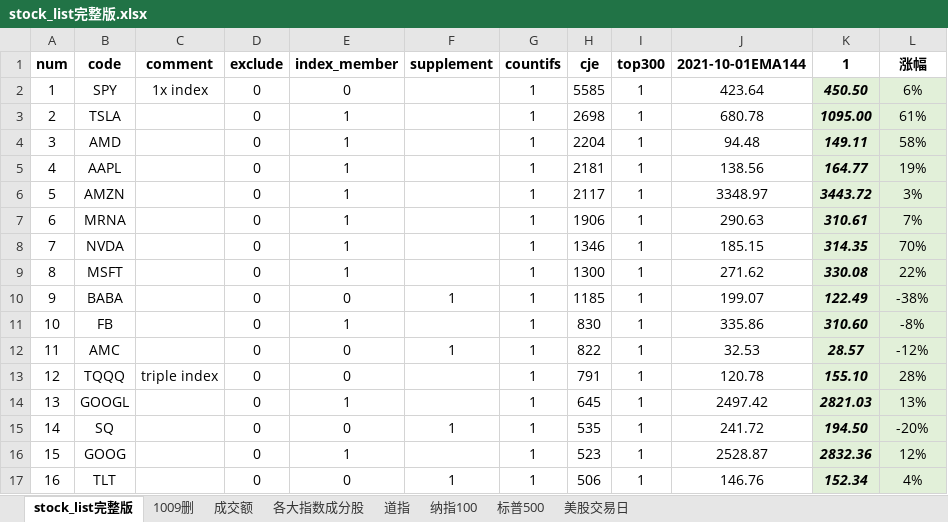
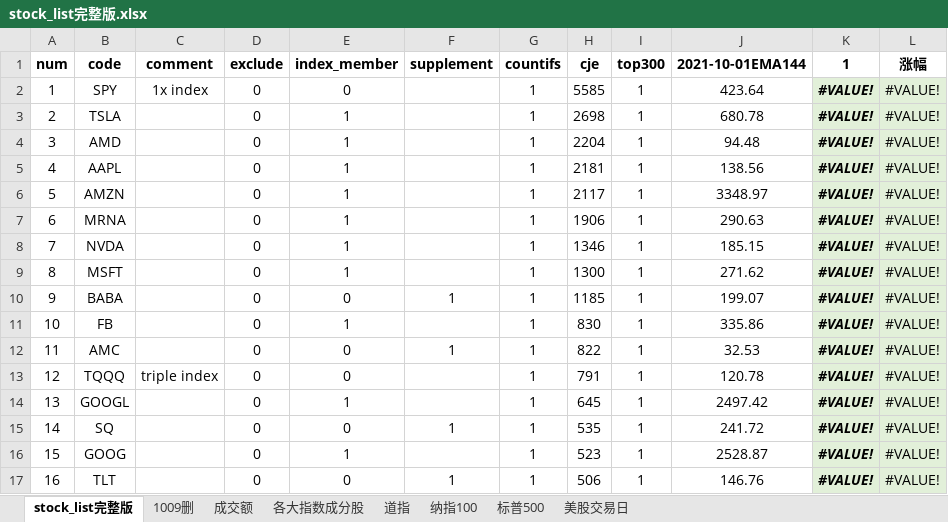
Before and after one commit to zxcvbnm3260/ChristopherShen, an Excel workbook: stock_list完整版.xlsx, sheet stock_list完整版, drawn as a sheet; only a part is shown; values as stored, in another font and other column widths than the file's, no borders; conditional formats not drawn; the diff covers the shown part only; the diff names each change by its address in the sheet, - before the commit and + after, or states it on an @@ line.

```diff
--- a/stock_list完整版.xlsx (sheet stock_list完整版)
+++ b/stock_list完整版.xlsx (sheet stock_list完整版)
-K2 (1): 450.50
+K2 (1): #VALUE!
-L2 (涨幅): 6%
+L2 (涨幅): #VALUE!
-K3 (1): 1095.00
+K3 (1): #VALUE!
-L3 (涨幅): 61%
+L3 (涨幅): #VALUE!
-K4 (1): 149.11
+K4 (1): #VALUE!
-L4 (涨幅): 58%
+L4 (涨幅): #VALUE!
-K5 (1): 164.77
+K5 (1): #VALUE!
-L5 (涨幅): 19%
+L5 (涨幅): #VALUE!
-K6 (1): 3443.72
+K6 (1): #VALUE!
-L6 (涨幅): 3%
+L6 (涨幅): #VALUE!
-K7 (1): 310.61
+K7 (1): #VALUE!
-L7 (涨幅): 7%
+L7 (涨幅): #VALUE!
-K8 (1): 314.35
+K8 (1): #VALUE!
-L8 (涨幅): 70%
+L8 (涨幅): #VALUE!
-K9 (1): 330.08
+K9 (1): #VALUE!
-L9 (涨幅): 22%
+L9 (涨幅): #VALUE!
-K10 (1): 122.49
+K10 (1): #VALUE!
-L10 (涨幅): -38%
+L10 (涨幅): #VALUE!
-K11 (1): 310.60
+K11 (1): #VALUE!
-L11 (涨幅): -8%
+L11 (涨幅): #VALUE!
-K12 (1): 28.57
+K12 (1): #VALUE!
-L12 (涨幅): -12%
+L12 (涨幅): #VALUE!
-K13 (1): 155.10
+K13 (1): #VALUE!
-L13 (涨幅): 28%
+L13 (涨幅): #VALUE!
-K14 (1): 2821.03
+K14 (1): #VALUE!
-L14 (涨幅): 13%
+L14 (涨幅): #VALUE!
-K15 (1): 194.50
+K15 (1): #VALUE!
-L15 (涨幅): -20%
+L15 (涨幅): #VALUE!
-K16 (1): 2832.36
+K16 (1): #VALUE!
-L16 (涨幅): 12%
+L16 (涨幅): #VALUE!
-K17 (1): 152.34
+K17 (1): #VALUE!
-L17 (涨幅): 4%
+L17 (涨幅): #VALUE!
```
Also changed, not shown: 1499 edited cells elsewhere in this sheet, 1 other file.
